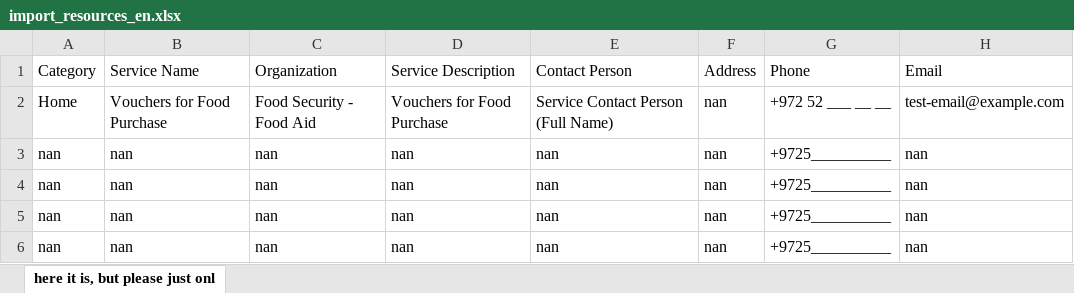
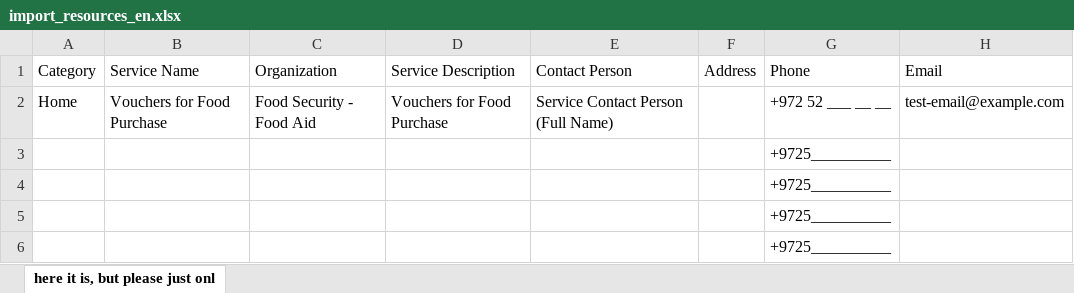
Before and after one commit to Luden-Labs-Ltd/EnolaDashboard, an Excel workbook: public/example-files/import_resources_en.xlsx, sheet here it is, but please just onl, drawn as a sheet; values as stored, in another font and other column widths than the file's, no borders; charts and pictures not drawn; removed rows and columns are numbered as before the commit, all else as after; the diff names each change by its address in the sheet, - before the commit and + after, or states it on an @@ line.

```diff
--- a/public/example-files/import_resources_en.xlsx (sheet here it is, but please just onl)
+++ b/public/example-files/import_resources_en.xlsx (sheet here it is, but please just onl)
-F2 (Address): nan
+F2 (Address): (empty)
-row 3: nan | nan | nan | nan | nan | nan | +9725__________ | nan
-row 4: nan | nan | nan | nan | nan | nan | +9725__________ | nan
-row 5: nan | nan | nan | nan | nan | nan | +9725__________ | nan
-row 6: nan | nan | nan | nan | nan | nan | +9725__________ | nan
+row 3:  |  |  |  |  |  | +9725__________
+row 4:  |  |  |  |  |  | +9725__________
+row 5:  |  |  |  |  |  | +9725__________
+row 6:  |  |  |  |  |  | +9725__________
```
Also changed, not shown: charts or pictures, 1 other file.
